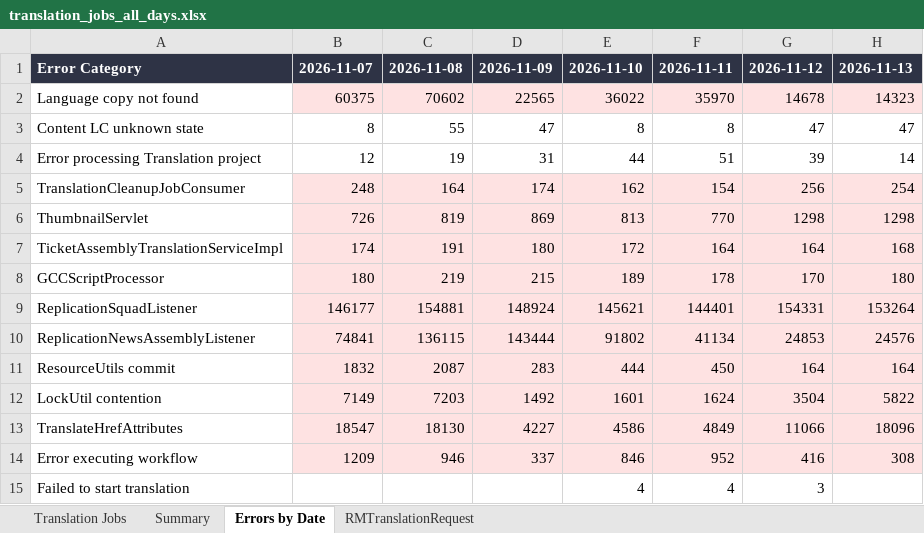
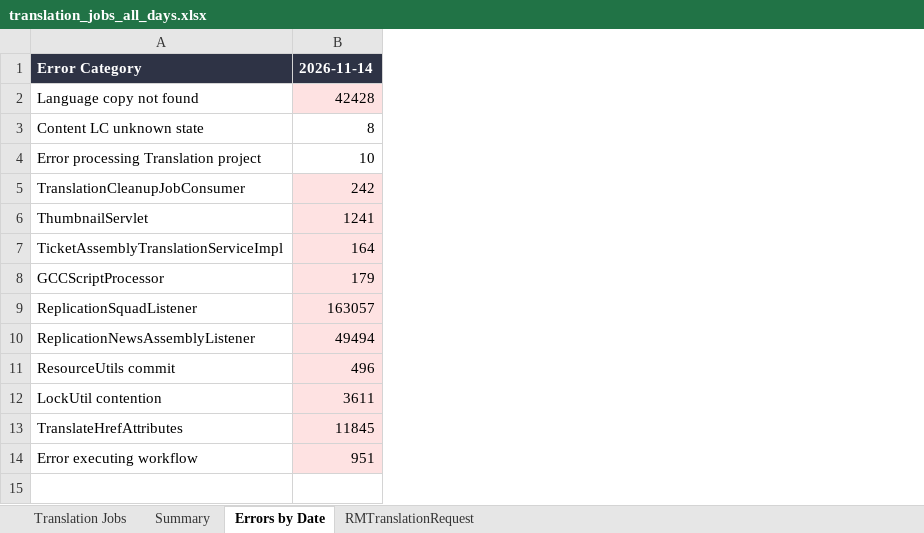
Before and after one commit to adeporra/rm-translation-reports, an Excel workbook: translation_jobs_all_days.xlsx, sheet Errors by Date, drawn as a sheet; values as stored, in another font and other column widths than the file's, no borders; removed rows and columns are numbered as before the commit, all else as after; the diff names each change by its address in the sheet, - before the commit and + after, or states it on an @@ line.

```diff
--- a/translation_jobs_all_days.xlsx (sheet Errors by Date)
+++ b/translation_jobs_all_days.xlsx (sheet Errors by Date)
-column B, rows 1-14: 2026-11-07 | 60375 | 8 | 12 | 248 | 726 | 174 | 180 | 146177 | 74841 | 1832 | 7149 | 18547 | 1209
-column C, rows 1-14: 2026-11-08 | 70602 | 55 | 19 | 164 | 819 | 191 | 219 | 154881 | 136115 | 2087 | 7203 | 18130 | 946
-column D, rows 1-14: 2026-11-09 | 22565 | 47 | 31 | 174 | 869 | 180 | 215 | 148924 | 143444 | 283 | 1492 | 4227 | 337
-column E, rows 1-14: 2026-11-10 | 36022 | 8 | 44 | 162 | 813 | 172 | 189 | 145621 | 91802 | 444 | 1601 | 4586 | 846
-column F, rows 1-14: 2026-11-11 | 35970 | 8 | 51 | 154 | 770 | 164 | 178 | 144401 | 41134 | 450 | 1624 | 4849 | 952
-column G, rows 1-14: 2026-11-12 | 14678 | 47 | 39 | 256 | 1298 | 164 | 170 | 154331 | 24853 | 164 | 3504 | 11066 | 416
-column H, rows 1-14: 2026-11-13 | 14323 | 47 | 14 | 254 | 1298 | 168 | 180 | 153264 | 24576 | 164 | 5822 | 18096 | 308
+column B, rows 1-14: 2026-11-14 | 42428 | 8 | 10 | 242 | 1241 | 164 | 179 | 163057 | 49494 | 496 | 3611 | 11845 | 951
-row 15: Failed to start translation |  |  |  | 4 | 4 | 3
```
Also changed, not shown: sheet Translation Jobs, sheet Summary, sheet RMTranslationRequest, 10 other files.
